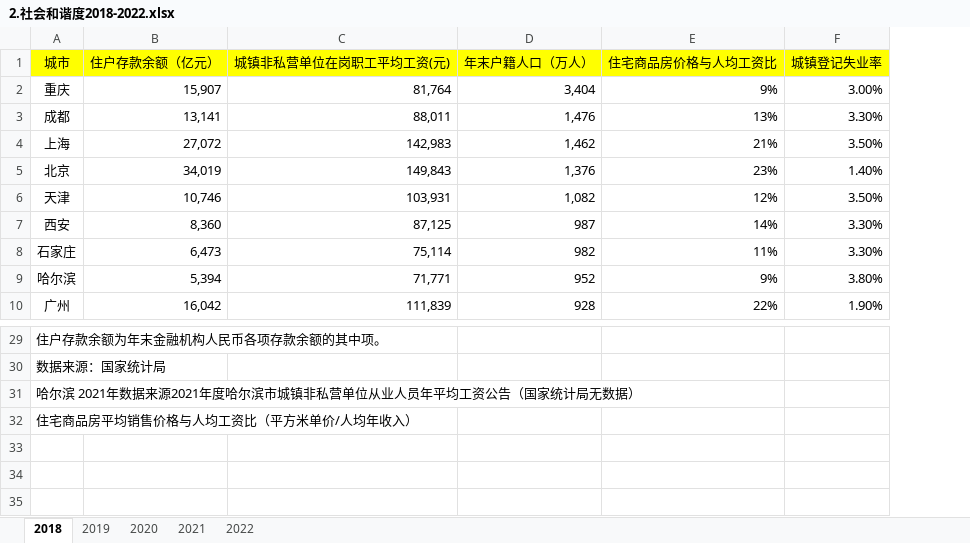
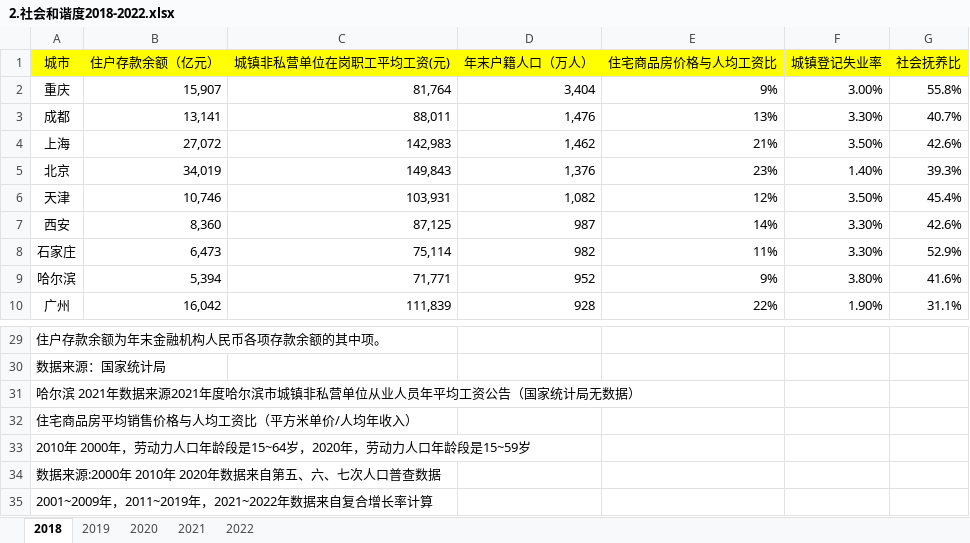
Before and after one commit to bobjiang82/sxjm_2023_public, an Excel workbook: data/2.社会和谐度2018-2022.xlsx, sheet 2018, drawn as a sheet; only a part is shown, gaps mark what is left out; values as stored, in another font and other column widths than the file's, no borders; the diff names each change by its address in the sheet, - before the commit and + after, or states it on an @@ line.

```diff
--- a/data/2.社会和谐度2018-2022.xlsx (sheet 2018)
+++ b/data/2.社会和谐度2018-2022.xlsx (sheet 2018)
+column G (社会抚养比), rows 2-10: 55.8% | 40.7% | 42.6% | 39.3% | 45.4% | 42.6% | 52.9% | 41.6% | 31.1%
+row 33: 2010年 2000年，劳动力人口年龄段是15~64岁，2020年，劳动力人口年龄段是15~59岁
+row 34: 数据来源:2000年 2010年 2020年数据来自第五、六、七次人口普查数据
+row 35: 2001~2009年，2011~2019年，2021~2022年数据来自复合增长率计算
```
Also changed, not shown: sheet 2019, sheet 2020, sheet 2021, sheet 2022, 1 other file.
